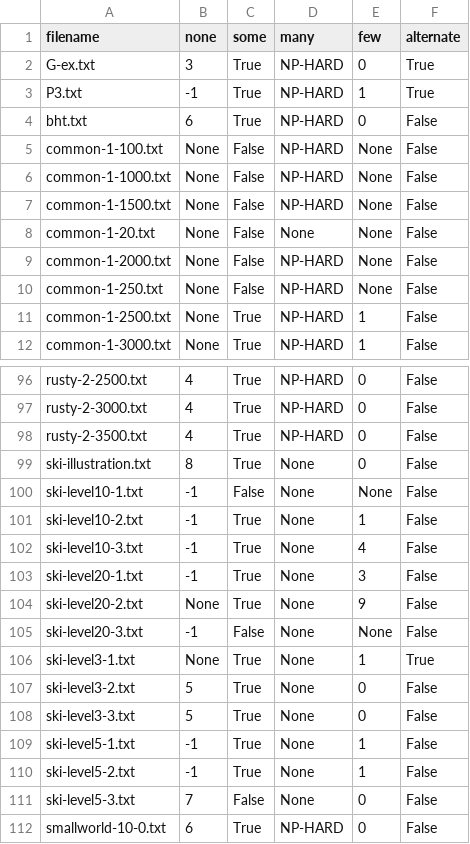
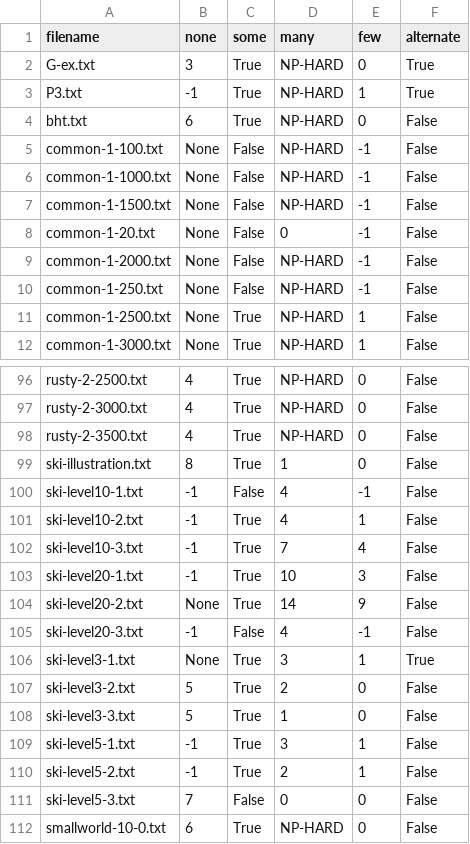
Before and after one commit to oliverjarvis/AlgoDesLabs, a CSV file: red-scare/results.csv, drawn as a sheet; only a part is shown, gaps mark what is left out; the diff covers the shown part only.

Commit message:
Fixed many

```diff
--- a/red-scare/results.csv
+++ b/red-scare/results.csv
@@ -5,6 +5,6 @@ bht.txt              ,6    ,True  ,NP-HARD ,0    ,False
-common-1-100.txt     ,None ,False ,NP-HARD ,None ,False
-common-1-1000.txt    ,None ,False ,NP-HARD ,None ,False
-common-1-1500.txt    ,None ,False ,NP-HARD ,None ,False
-common-1-20.txt      ,None ,False ,None    ,None ,False
-common-1-2000.txt    ,None ,False ,NP-HARD ,None ,False
-common-1-250.txt     ,None ,False ,NP-HARD ,None ,False
+common-1-100.txt, None, False, NP-HARD, -1, False
+common-1-1000.txt, None, False, NP-HARD, -1, False
+common-1-1500.txt, None, False, NP-HARD, -1, False
+common-1-20.txt, None, False, 0, -1, False
+common-1-2000.txt, None, False, NP-HARD, -1, False
+common-1-250.txt, None, False, NP-HARD, -1, False
@@ -99,13 +99,13 @@ rusty-2-3500.txt     ,4    ,True  ,NP-HARD ,0    ,False
-ski-illustration.txt ,8    ,True  ,None    ,0    ,False
-ski-level10-1.txt    ,-1   ,False ,None    ,None ,False
-ski-level10-2.txt    ,-1   ,True  ,None    ,1    ,False
-ski-level10-3.txt    ,-1   ,True  ,None    ,4    ,False
-ski-level20-1.txt    ,-1   ,True  ,None    ,3    ,False
-ski-level20-2.txt    ,None ,True  ,None    ,9    ,False
-ski-level20-3.txt    ,-1   ,False ,None    ,None ,False
-ski-level3-1.txt     ,None ,True  ,None    ,1    ,True
-ski-level3-2.txt     ,5    ,True  ,None    ,0    ,False
-ski-level3-3.txt     ,5    ,True  ,None    ,0    ,False
-ski-level5-1.txt     ,-1   ,True  ,None    ,1    ,False
-ski-level5-2.txt     ,-1   ,True  ,None    ,1    ,False
-ski-level5-3.txt     ,7    ,False ,None    ,0    ,False
+ski-illustration.txt, 8, True, 1, 0, False
+ski-level10-1.txt, -1, False, 4, -1, False
+ski-level10-2.txt, -1, True, 4, 1, False
+ski-level10-3.txt, -1, True, 7, 4, False
+ski-level20-1.txt, -1, True, 10, 3, False
+ski-level20-2.txt, None, True, 14, 9, False
+ski-level20-3.txt, -1, False, 4, -1, False
+ski-level3-1.txt, None, True, 3, 1, True
+ski-level3-2.txt, 5, True, 2, 0, False
+ski-level3-3.txt, 5, True, 1, 0, False
+ski-level5-1.txt, -1, True, 3, 1, False
+ski-level5-2.txt, -1, True, 2, 1, False
+ski-level5-3.txt, 7, False, 0, 0, False
```
Also changed, not shown: 34 edited cells elsewhere in this file, 2 other files.
